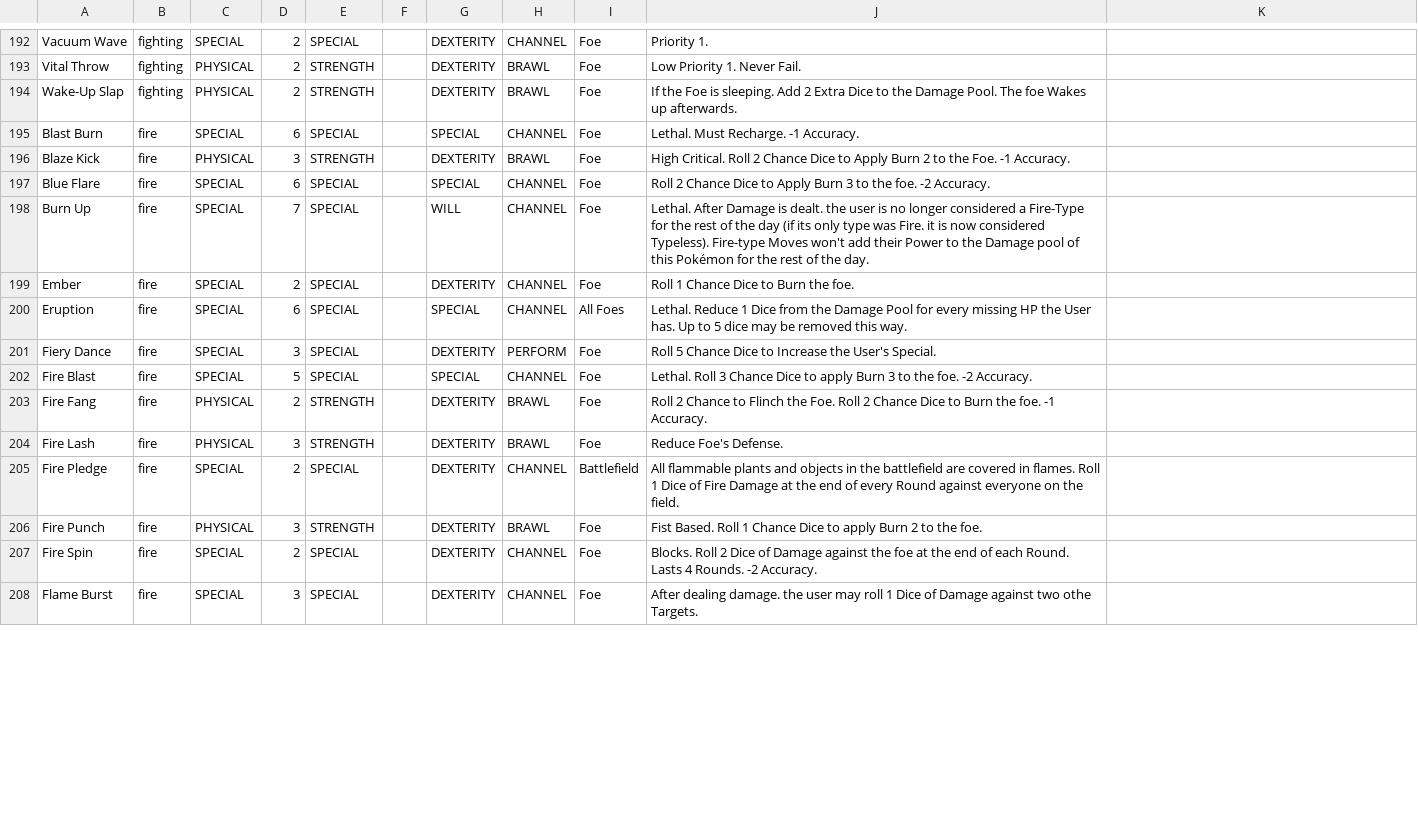
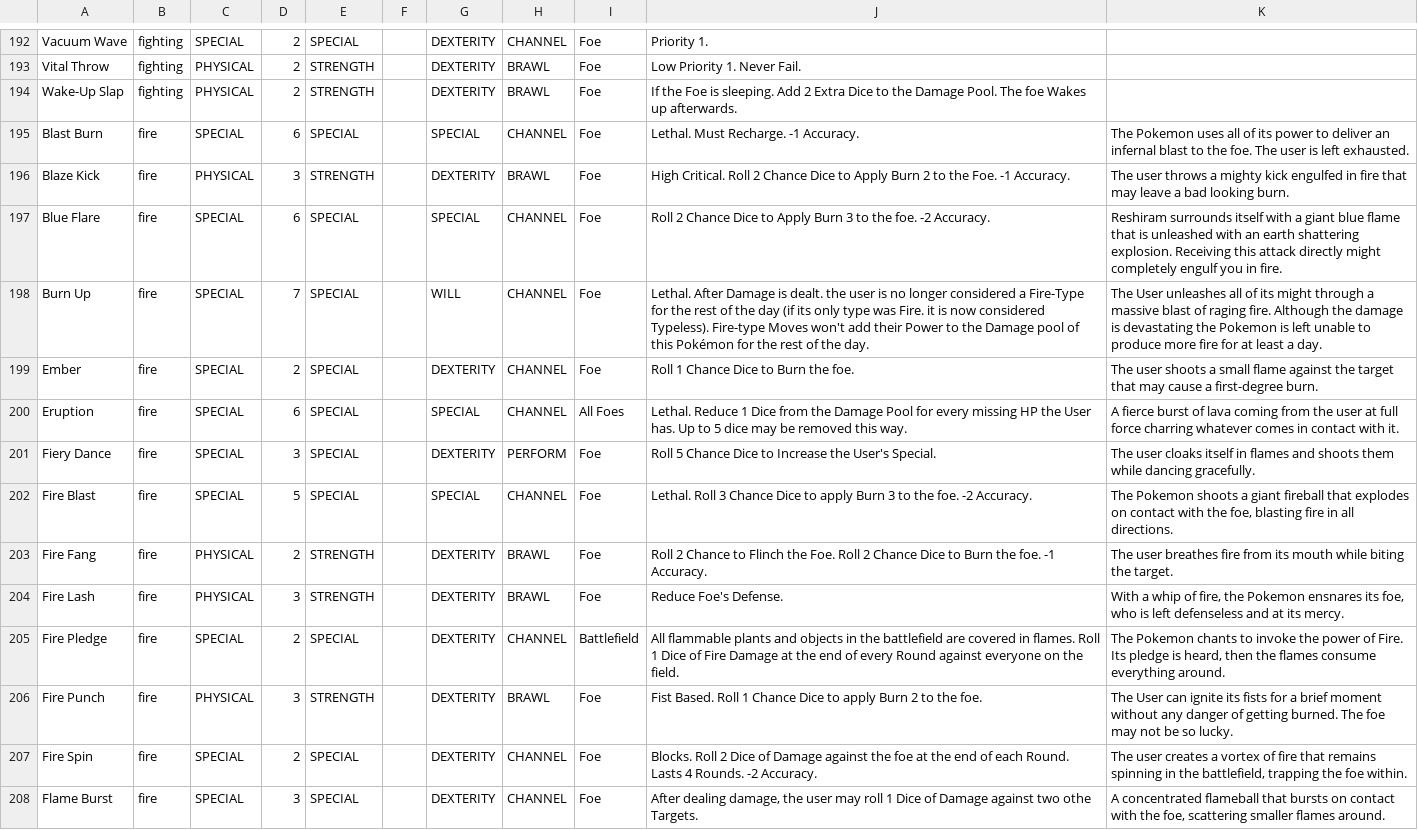
Before and after one commit to XShadeSlayerXx/PokeRole-Discord.py-Base, a CSV file: pokeMoveSorted.csv, drawn as a sheet; only a part is shown, gaps mark what is left out; the diff covers the shown part only.

Commit message:
added fire type move descs

```diff
--- a/pokeMoveSorted.csv
+++ b/pokeMoveSorted.csv
@@ -194,15 +194,15 @@ Vital Throw,fighting,PHYSICAL,2,STRENGTH,,DEXTERITY,BRAWL,Foe,Low Priority 1. Ne
 Wake-Up Slap,fighting,PHYSICAL,2,STRENGTH,,DEXTERITY,BRAWL,Foe,If the Foe is sleeping. Add 2 Extra Dice to the Damage Pool. The foe Wakes up afterwards.,
-Blast Burn,fire,SPECIAL,6,SPECIAL,,SPECIAL,CHANNEL,Foe,Lethal. Must Recharge. -1 Accuracy.,
-Blaze Kick,fire,PHYSICAL,3,STRENGTH,,DEXTERITY,BRAWL,Foe,High Critical. Roll 2 Chance Dice to Apply Burn 2 to the Foe. -1 Accuracy.,
-Blue Flare,fire,SPECIAL,6,SPECIAL,,SPECIAL,CHANNEL,Foe,Roll 2 Chance Dice to Apply Burn 3 to the foe. -2 Accuracy.,
-Burn Up,fire,SPECIAL,7,SPECIAL,,WILL,CHANNEL,Foe,Lethal. After Damage is dealt. the user is no longer considered a Fire-Type for the rest of the day (if its only type was Fire. it is now considered Typeless). Fire-type Moves won't add their Power to the Damage pool of this Pokémon for the rest of the day.,
-Ember,fire,SPECIAL,2,SPECIAL,,DEXTERITY,CHANNEL,Foe,Roll 1 Chance Dice to Burn the foe.,
-Eruption,fire,SPECIAL,6,SPECIAL,,SPECIAL,CHANNEL,All Foes,Lethal. Reduce 1 Dice from the Damage Pool for every missing HP the User has. Up to 5 dice may be removed this way.,
-Fiery Dance,fire,SPECIAL,3,SPECIAL,,DEXTERITY,PERFORM,Foe,Roll 5 Chance Dice to Increase the User's Special.,
-Fire Blast,fire,SPECIAL,5,SPECIAL,,SPECIAL,CHANNEL,Foe,Lethal. Roll 3 Chance Dice to apply Burn 3 to the foe. -2 Accuracy.,
-Fire Fang,fire,PHYSICAL,2,STRENGTH,,DEXTERITY,BRAWL,Foe,Roll 2 Chance to Flinch the Foe. Roll 2 Chance Dice to Burn the foe. -1 Accuracy.,
-Fire Lash,fire,PHYSICAL,3,STRENGTH,,DEXTERITY,BRAWL,Foe,Reduce Foe's Defense.,
-Fire Pledge,fire,SPECIAL,2,SPECIAL,,DEXTERITY,CHANNEL,Battlefield,All flammable plants and objects in the battlefield are covered in flames. Roll 1 Dice of Fire Damage at the end of every Round against everyone on the field.,
-Fire Punch,fire,PHYSICAL,3,STRENGTH,,DEXTERITY,BRAWL,Foe,Fist Based. Roll 1 Chance Dice to apply Burn 2 to the foe.,
-Fire Spin,fire,SPECIAL,2,SPECIAL,,DEXTERITY,CHANNEL,Foe,Blocks. Roll 2 Dice of Damage against the foe at the end of each Round. Lasts 4 Rounds. -2 Accuracy.,
-Flame Burst,fire,SPECIAL,3,SPECIAL,,DEXTERITY,CHANNEL,Foe,After dealing damage. the user may roll 1 Dice of Damage against two othe Targets.,
+Blast Burn,fire,SPECIAL,6,SPECIAL,,SPECIAL,CHANNEL,Foe,Lethal. Must Recharge. -1 Accuracy.,The Pokemon uses all of its power to deliver an infernal blast to the foe. The user is left exhausted.
+Blaze Kick,fire,PHYSICAL,3,STRENGTH,,DEXTERITY,BRAWL,Foe,High Critical. Roll 2 Chance Dice to Apply Burn 2 to the Foe. -1 Accuracy.,The user throws a mighty kick engulfed in fire that may leave a bad looking burn.
+Blue Flare,fire,SPECIAL,6,SPECIAL,,SPECIAL,CHANNEL,Foe,Roll 2 Chance Dice to Apply Burn 3 to the foe. -2 Accuracy.,Reshiram surrounds itself with a giant blue flame that is unleashed with an earth shattering explosion. Receiving this attack directly might completely engulf you in fire.
+Burn Up,fire,SPECIAL,7,SPECIAL,,WILL,CHANNEL,Foe,Lethal. After Damage is dealt. the user is no longer considered a Fire-Type for the rest of the day (if its only type was Fire. it is now considered Typeless). Fire-type Moves won't add their Power to the Damage pool of this Pokémon for the rest of the day.,The User unleashes all of its might through a massive blast of raging fire. Although the damage is devastating the Pokemon is left unable to produce more fire for at least a day.
+Ember,fire,SPECIAL,2,SPECIAL,,DEXTERITY,CHANNEL,Foe,Roll 1 Chance Dice to Burn the foe.,The user shoots a small flame against the target that may cause a first-degree burn.
+Eruption,fire,SPECIAL,6,SPECIAL,,SPECIAL,CHANNEL,All Foes,Lethal. Reduce 1 Dice from the Damage Pool for every missing HP the User has. Up to 5 dice may be removed this way.,A fierce burst of lava coming from the user at full force charring whatever comes in contact with it.
+Fiery Dance,fire,SPECIAL,3,SPECIAL,,DEXTERITY,PERFORM,Foe,Roll 5 Chance Dice to Increase the User's Special.,The user cloaks itself in flames and shoots them while dancing gracefully.
+Fire Blast,fire,SPECIAL,5,SPECIAL,,SPECIAL,CHANNEL,Foe,Lethal. Roll 3 Chance Dice to apply Burn 3 to the foe. -2 Accuracy.,"The Pokemon shoots a giant fireball that explodes on contact with the foe, blasting fire in all directions."
+Fire Fang,fire,PHYSICAL,2,STRENGTH,,DEXTERITY,BRAWL,Foe,Roll 2 Chance to Flinch the Foe. Roll 2 Chance Dice to Burn the foe. -1 Accuracy.,The user breathes fire from its mouth while biting the target.
+Fire Lash,fire,PHYSICAL,3,STRENGTH,,DEXTERITY,BRAWL,Foe,Reduce Foe's Defense.,"With a whip of fire, the Pokemon ensnares its foe, who is left defenseless and at its mercy."
+Fire Pledge,fire,SPECIAL,2,SPECIAL,,DEXTERITY,CHANNEL,Battlefield,All flammable plants and objects in the battlefield are covered in flames. Roll 1 Dice of Fire Damage at the end of every Round against everyone on the field.,"The Pokemon chants to invoke the power of Fire. Its pledge is heard, then the flames consume everything around."
+Fire Punch,fire,PHYSICAL,3,STRENGTH,,DEXTERITY,BRAWL,Foe,Fist Based. Roll 1 Chance Dice to apply Burn 2 to the foe.,The User can ignite its fists for a brief moment without any danger of getting burned. The foe may not be so lucky.
+Fire Spin,fire,SPECIAL,2,SPECIAL,,DEXTERITY,CHANNEL,Foe,Blocks. Roll 2 Dice of Damage against the foe at the end of each Round. Lasts 4 Rounds. -2 Accuracy.,"The user creates a vortex of fire that remains spinning in the battlefield, trapping the foe within."
+Flame Burst,fire,SPECIAL,3,SPECIAL,,DEXTERITY,CHANNEL,Foe,"After dealing damage, the user may roll 1 Dice of Damage against two othe Targets.","A concentrated flameball that bursts on contact with the foe, scattering smaller flames around."
```
Also changed, not shown: 25 edited cells elsewhere in this file.
